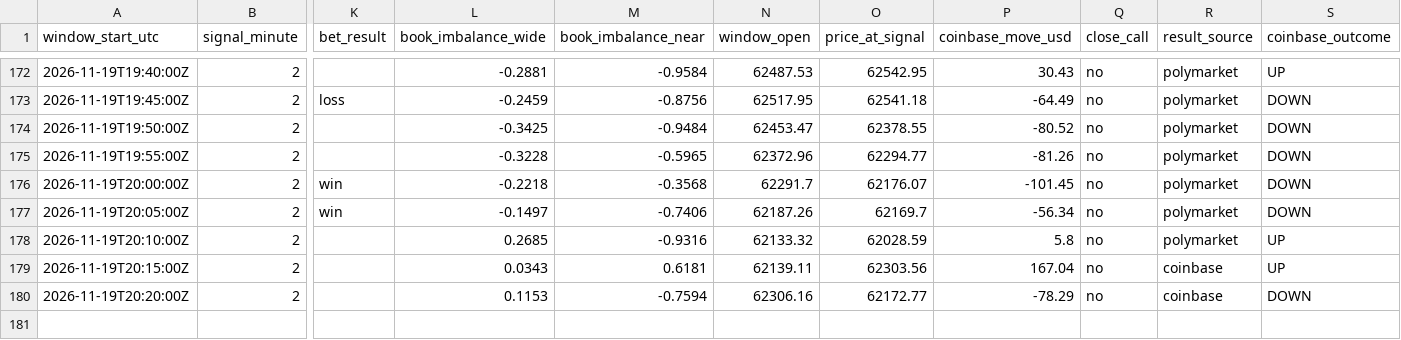
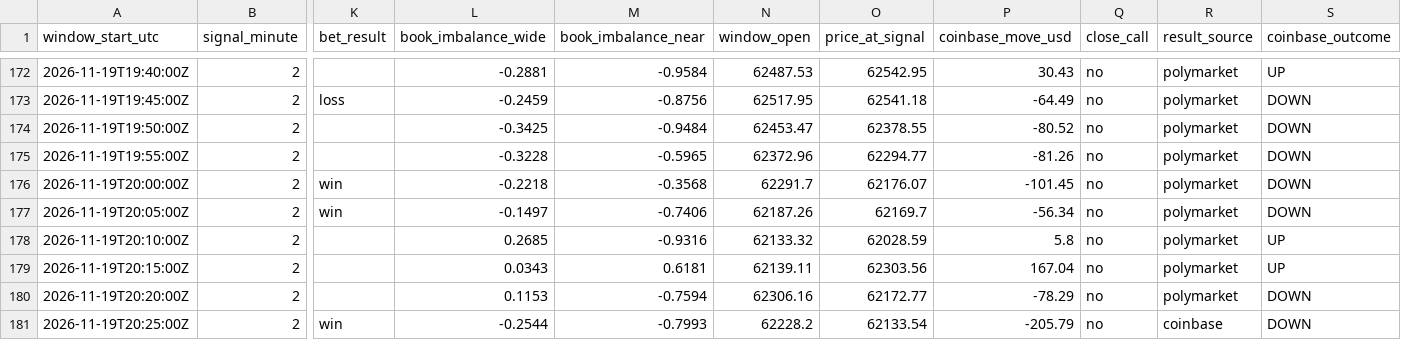
Before and after one commit to trenty0788/btc-signal-bot, a CSV file: data/log.csv, drawn as a sheet; only a part is shown, gaps mark what is left out; rows hold the shown columns only; the diff names each change by its address in the sheet, - before the commit and + after, or states it on an @@ line.

```diff
--- a/data/log.csv
+++ b/data/log.csv
-R179:R180 (result_source): coinbase
+R179:R180 (result_source): polymarket
+row 181: 2026-11-19T20:25:00Z | 2 | win | -0.2544 | -0.7993 | 62228.2 | 62133.54 | -205.79 | no | coinbase | DOWN
```
Also changed, not shown: 2 other files.
